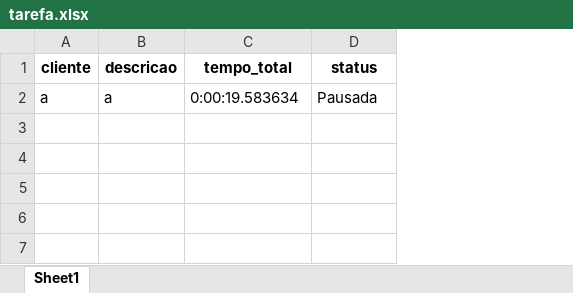
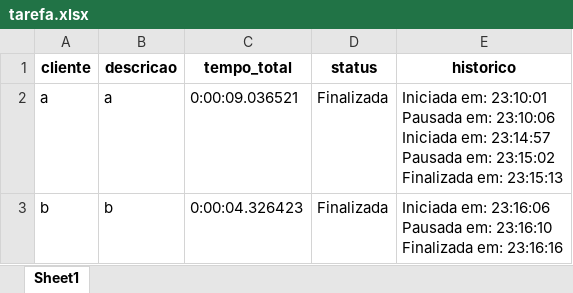
Before and after one commit to LucasInTheShell/gerenciatarefas, an Excel workbook: tarefa.xlsx, sheet Sheet1, drawn as a sheet; values as stored, in another font and other column widths than the file's, no borders; ↵ is a line break in a cell; the diff names each change by its address in the sheet, - before the commit and + after, or states it on an @@ line.

```diff
--- a/tarefa.xlsx (sheet Sheet1)
+++ b/tarefa.xlsx (sheet Sheet1)
+column E (historico), row 2: Iniciada em: 23:10:01 ↵ Pausada em: 23:10:06 ↵ Iniciada em: 23:14:57 ↵ Pausada em: 23:15:02 ↵ Finalizada em: 23:15:13
-C2 (tempo_total): 0:00:19.583634
+C2 (tempo_total): 0:00:09.036521
-D2 (status): Pausada
+D2 (status): Finalizada
+row 3: b | b | 0:00:04.326423 | Finalizada | Iniciada em: 23:16:06 ↵ Pausada em: 23:16:10 ↵ Finalizada em: 23:16:16
```
Also changed, not shown: 23 other files.
